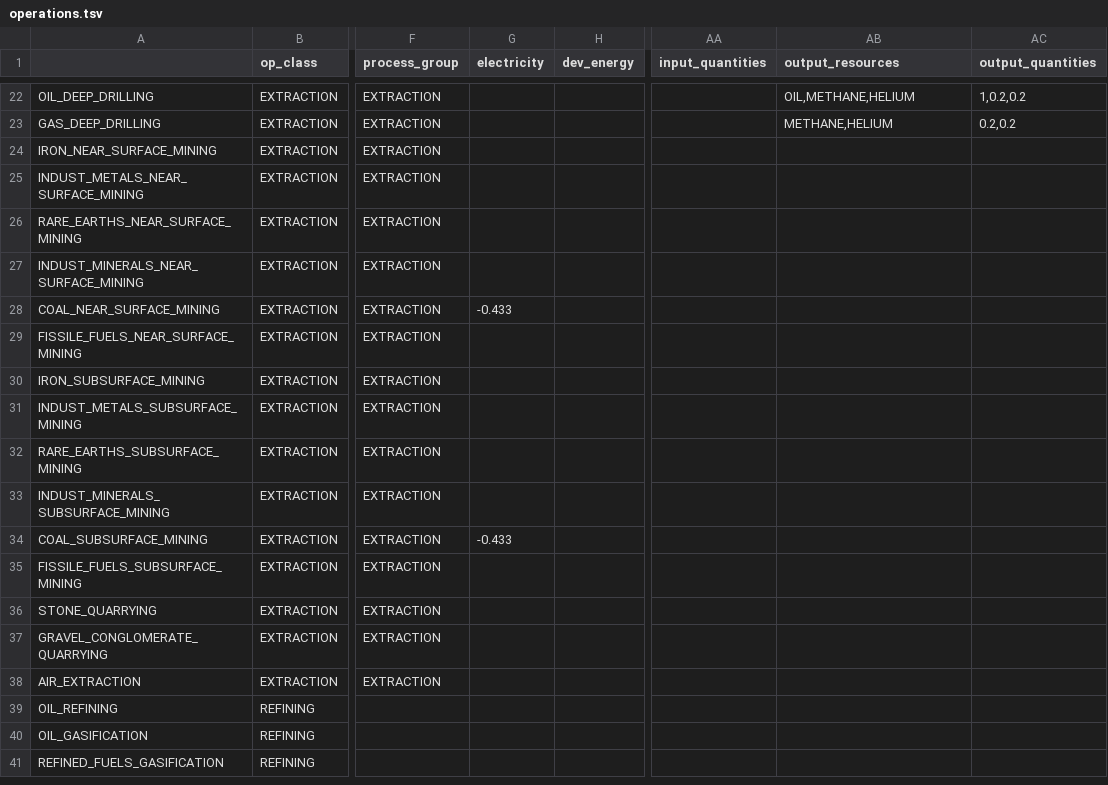
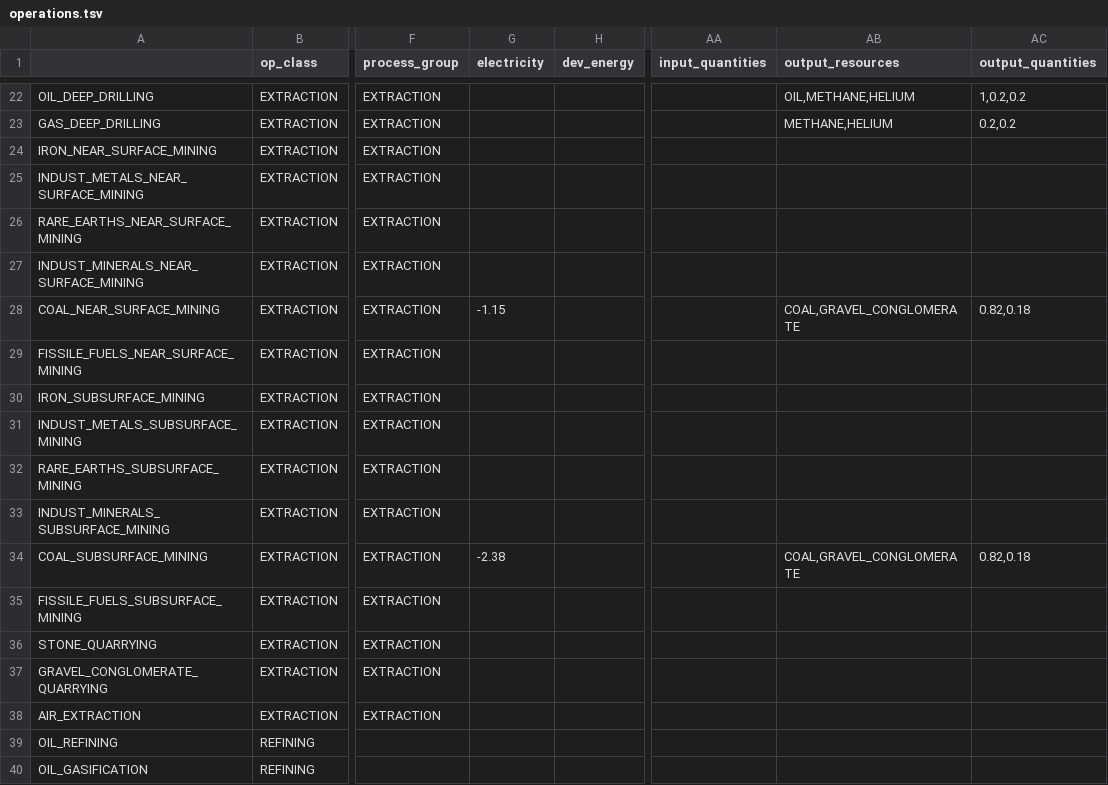
Before and after one commit to t2civ/astropolis_sdk, a TSV file: public/data/tables/operations.tsv, drawn as a sheet; only a part is shown, gaps mark what is left out; the shorter side is filled out with more unchanged rows; the diff names each change by its address in the sheet, - before the commit and + after, or states it on an @@ line.

Commit message:
Data table work; rm working zzz tables

```diff
--- a/public/data/tables/operations.tsv
+++ b/public/data/tables/operations.tsv
-G28 (electricity): -0.433
+G28 (electricity): -1.15
-AB28 (output_resources): (empty)
+AB28 (output_resources): COAL,GRAVEL_CONGLOMERATE
-AC28 (output_quantities): (empty)
+AC28 (output_quantities): 0.82,0.18
-G34 (electricity): -0.433
+G34 (electricity): -2.38
-AB34 (output_resources): (empty)
+AB34 (output_resources): COAL,GRAVEL_CONGLOMERATE
-AC34 (output_quantities): (empty)
+AC34 (output_quantities): 0.82,0.18
```
Also changed, not shown: public/data/tables/compositions_resources_heterogeneities.tsv, 15 other files.
